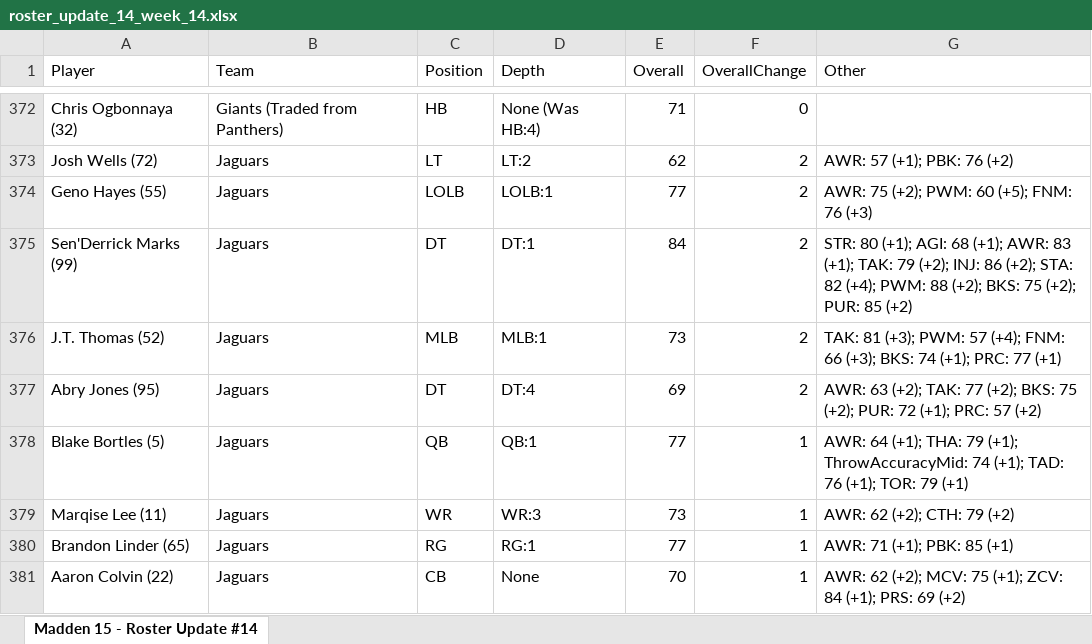
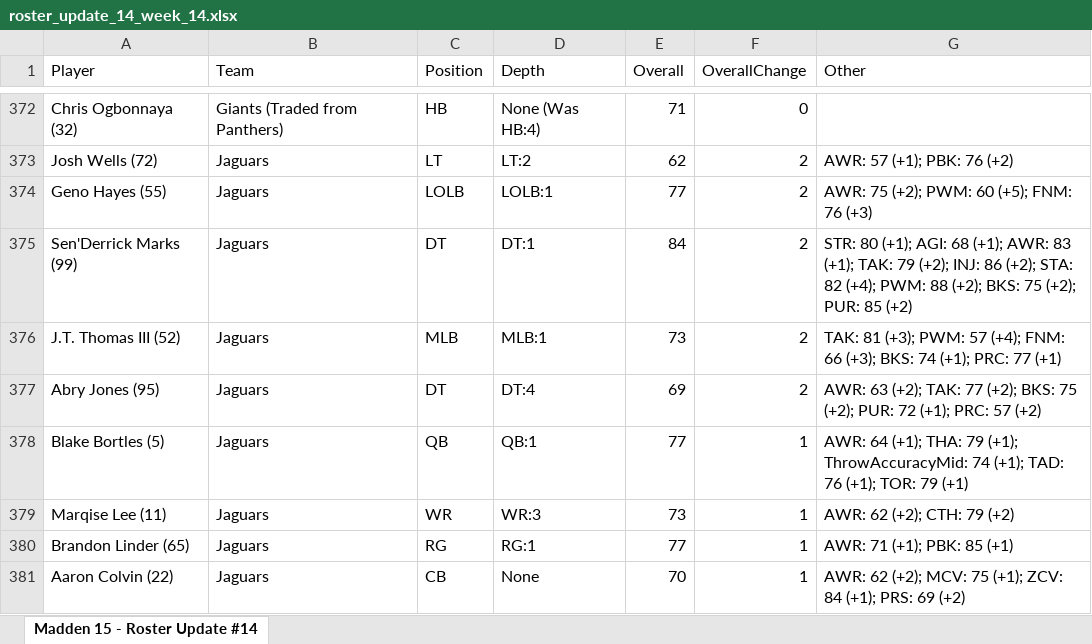
Before and after one commit to bwebs/deepLearningNFL, an Excel workbook: maddenData/2014/roster_update_14_week_14.xlsx, sheet Madden 15 - Roster Update #14, drawn as a sheet; only a part is shown, gaps mark what is left out; values as stored, in another font and other column widths than the file's, no borders; table styles not drawn; the diff names each change by its address in the sheet, - before the commit and + after, or states it on an @@ line.

```diff
--- a/maddenData/2014/roster_update_14_week_14.xlsx (sheet Madden 15 - Roster Update #14)
+++ b/maddenData/2014/roster_update_14_week_14.xlsx (sheet Madden 15 - Roster Update #14)
-A376 (Player): J.T. Thomas (52)
+A376 (Player): J.T. Thomas III (52)
```
Also changed, not shown: maddenData/2014/roster_update_15_week_15.xlsx, maddenData/2014/roster_update_1_week_1.xlsx, 49 other files.
